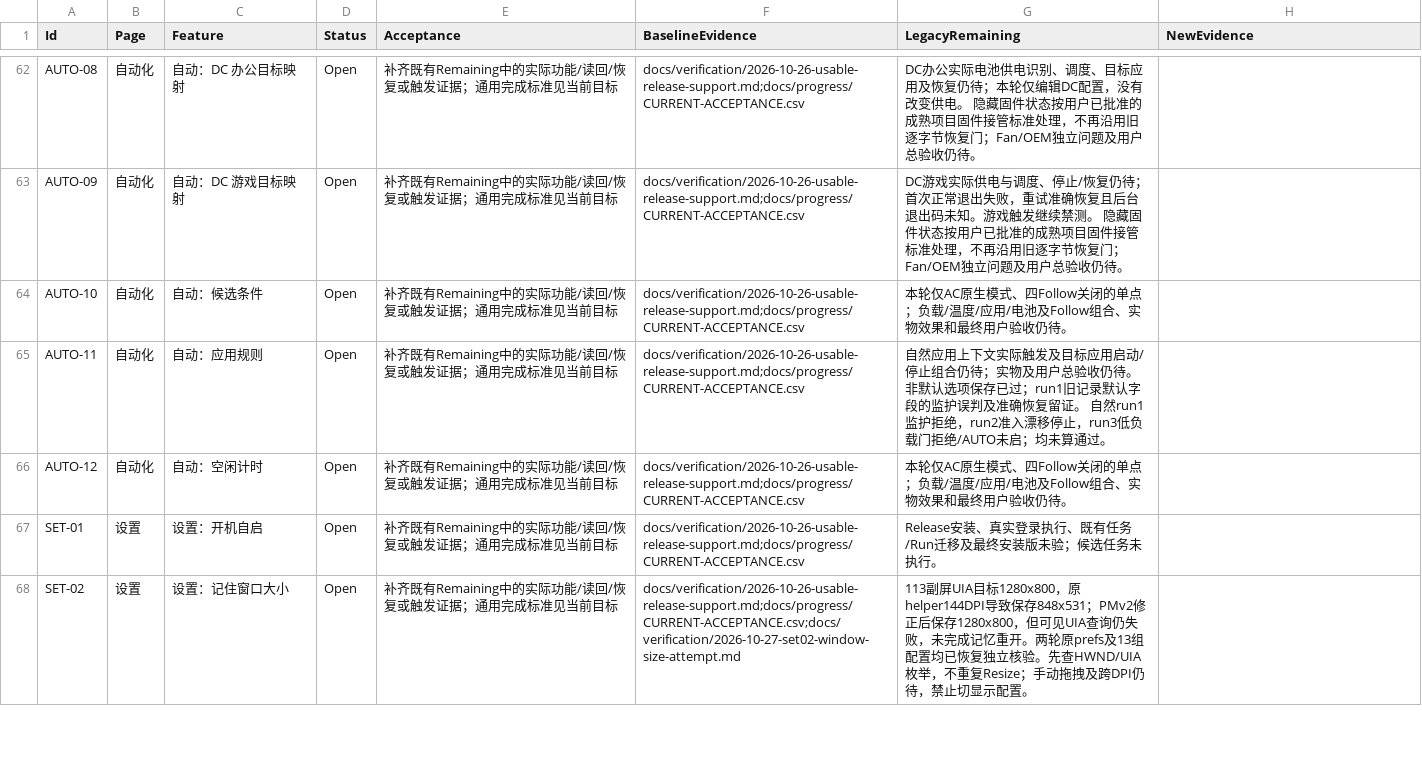
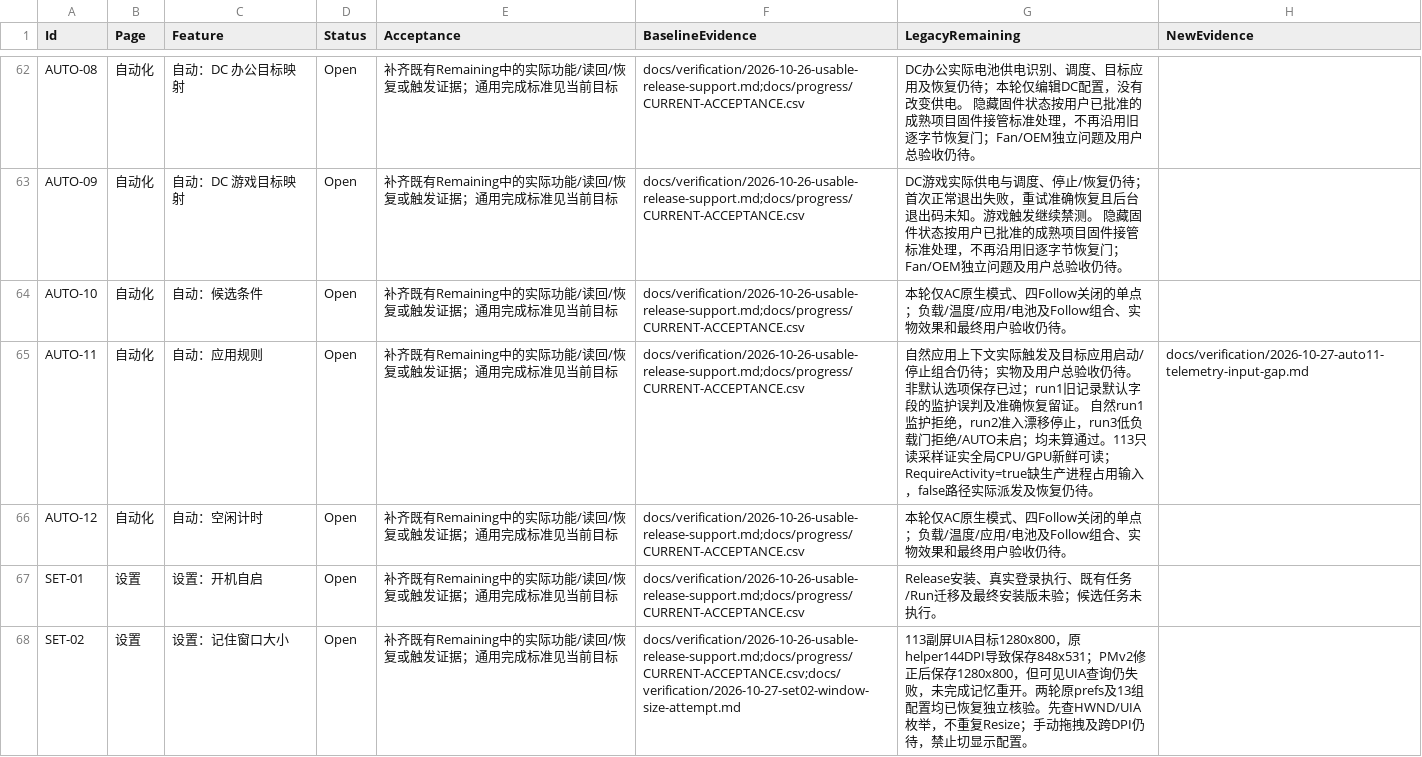
Before and after one commit to 1145911974/XISURA, a CSV file: docs/progress/FEATURE-COMPLETION-LEDGER.csv, drawn as a sheet; only a part is shown, gaps mark what is left out.

Commit message:
docs: record installed113 AUTO-11 telemetry and missing process activity input

```diff
--- a/docs/progress/FEATURE-COMPLETION-LEDGER.csv
+++ b/docs/progress/FEATURE-COMPLETION-LEDGER.csv
@@ -64,3 +64,3 @@
 "AUTO-10","自动化","自动：候选条件","Open","补齐既有Remaining中的实际功能/读回/恢复或触发证据；通用完成标准见当前目标","docs/verification/2026-10-26-usable-release-support.md;docs/progress/CURRENT-ACCEPTANCE.csv","本轮仅AC原生模式、四Follow关闭的单点；负载/温度/应用/电池及Follow组合、实物效果和最终用户验收仍待。",""
-"AUTO-11","自动化","自动：应用规则","Open","补齐既有Remaining中的实际功能/读回/恢复或触发证据；通用完成标准见当前目标","docs/verification/2026-10-26-usable-release-support.md;docs/progress/CURRENT-ACCEPTANCE.csv","自然应用上下文实际触发及目标应用启动/停止组合仍待；实物及用户总验收仍待。非默认选项保存已过；run1旧记录默认字段的监护误判及准确恢复留证。 自然run1监护拒绝，run2准入漂移停止，run3低负载门拒绝/AUTO未启；均未算通过。",""
+"AUTO-11","自动化","自动：应用规则","Open","补齐既有Remaining中的实际功能/读回/恢复或触发证据；通用完成标准见当前目标","docs/verification/2026-10-26-usable-release-support.md;docs/progress/CURRENT-ACCEPTANCE.csv","自然应用上下文实际触发及目标应用启动/停止组合仍待；实物及用户总验收仍待。非默认选项保存已过；run1旧记录默认字段的监护误判及准确恢复留证。 自然run1监护拒绝，run2准入漂移停止，run3低负载门拒绝/AUTO未启；均未算通过。113只读采样证实全局CPU/GPU新鲜可读；RequireActivity=true缺生产进程占用输入，false路径实际派发及恢复仍待。","docs/verification/2026-10-27-auto11-telemetry-input-gap.md"
 "AUTO-12","自动化","自动：空闲计时","Open","补齐既有Remaining中的实际功能/读回/恢复或触发证据；通用完成标准见当前目标","docs/verification/2026-10-26-usable-release-support.md;docs/progress/CURRENT-ACCEPTANCE.csv","本轮仅AC原生模式、四Follow关闭的单点；负载/温度/应用/电池及Follow组合、实物效果和最终用户验收仍待。",""
```
Also changed, not shown: 2 other files.
